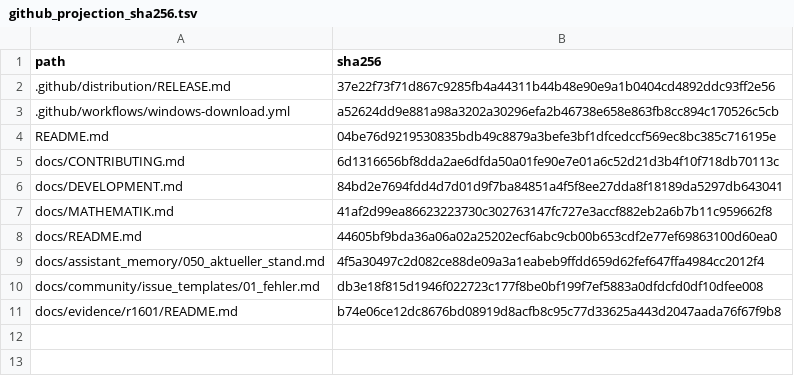
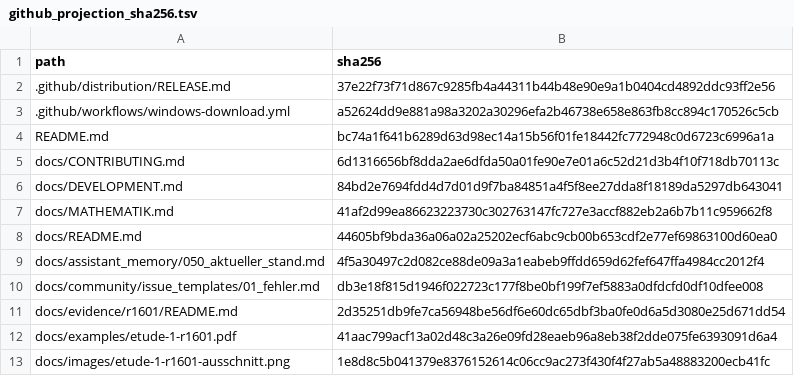
Before and after one commit to Funcry241/EtuSchlopf, a TSV file: docs/evidence/r1601/github_projection_sha256.tsv, drawn as a sheet.

Commit message:
Show the native r1601 score example in the README

```diff
--- a/docs/evidence/r1601/github_projection_sha256.tsv
+++ b/docs/evidence/r1601/github_projection_sha256.tsv
@@ -3,3 +3,3 @@ path	sha256
 .github/workflows/windows-download.yml	a52624dd9e881a98a3202a30296efa2b46738e658e863fb8cc894c170526c5cb
-README.md	04be76d9219530835bdb49c8879a3befe3bf1dfcedccf569ec8bc385c716195e
+README.md	bc74a1f641b6289d63d98ec14a15b56f01fe18442fc772948c0d6723c6996a1a
 docs/CONTRIBUTING.md	6d1316656bf8dda2ae6dfda50a01fe90e7e01a6c52d21d3b4f10f718db70113c
@@ -10,2 +10,4 @@ docs/assistant_memory/050_aktueller_stand.md	4f5a30497c2d082ce88de09a3a1eabeb9ff
 docs/community/issue_templates/01_fehler.md	db3e18f815d1946f022723c177f8be0bf199f7ef5883a0dfdcfd0df10dfee008
-docs/evidence/r1601/README.md	b74e06ce12dc8676bd08919d8acfb8c95c77d33625a443d2047aada76f67f9b8
+docs/evidence/r1601/README.md	2d35251db9fe7ca56948be56df6e60dc65dbf3ba0fe0d6a5d3080e25d671dd54
+docs/examples/etude-1-r1601.pdf	41aac799acf13a02d48c3a26e09fd28eaeb96a8eb38f2dde075fe6393091d6a4
+docs/images/etude-1-r1601-ausschnitt.png	1e8d8c5b041379e8376152614c06cc9ac273f430f4f27ab5a48883200ecb41fc
```
Also changed, not shown: 4 other files.
